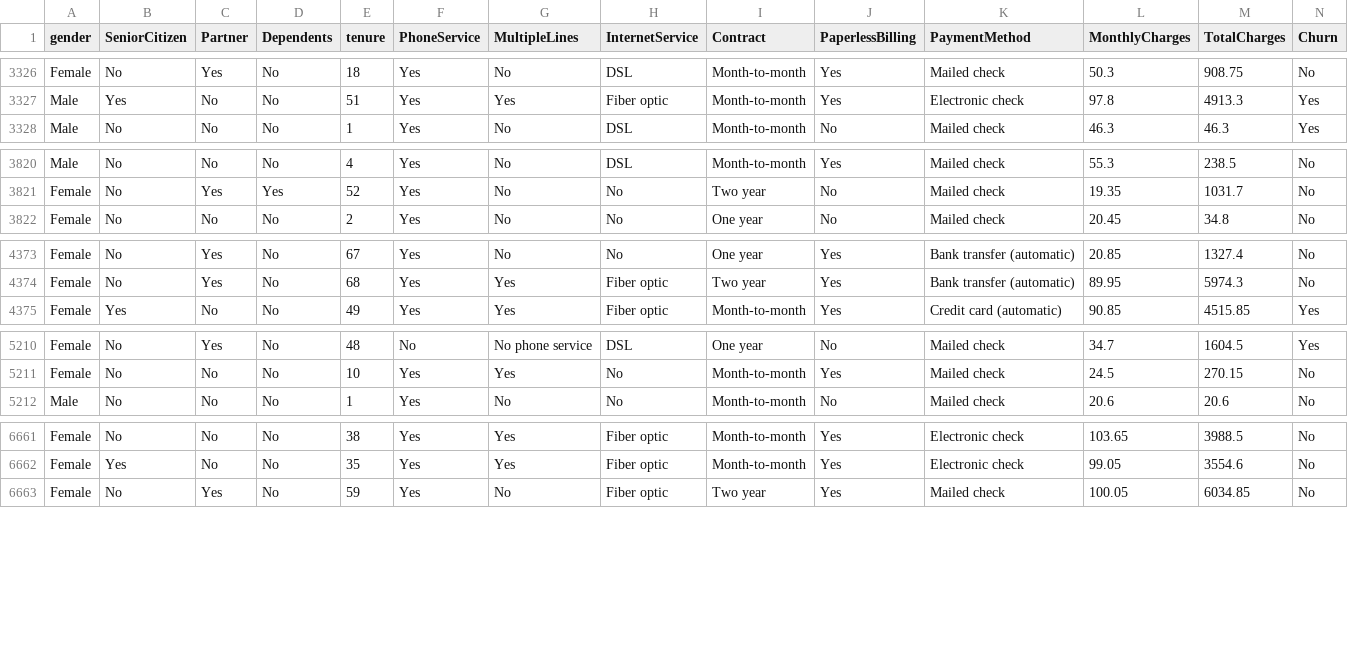
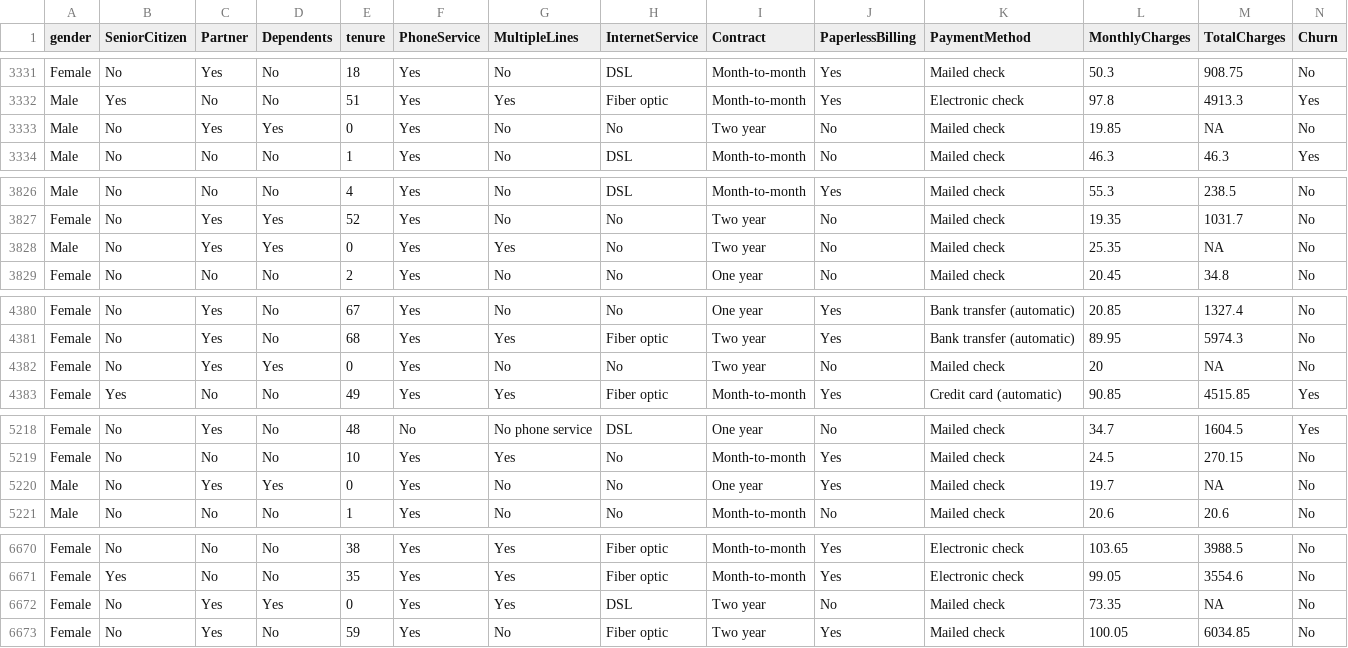
Before and after one commit to Schaphath/MLops-Project-Tuto-R, a CSV file: data/process/churn_modif.csv, drawn as a sheet; only a part is shown, gaps mark what is left out; rows hold the shown columns only; the diff covers the shown part only; the diff names each change by its address in the sheet, - before the commit and + after, or states it on an @@ line.

```diff
--- a/data/process/churn_modif.csv
+++ b/data/process/churn_modif.csv
+row 3333: Male | No | Yes | Yes | 0 | Yes | No | No | Two year | No | Mailed check | 19.85 | NA | No
+row 3828: Male | No | Yes | Yes | 0 | Yes | Yes | No | Two year | No | Mailed check | 25.35 | NA | No
+row 4382: Female | No | Yes | Yes | 0 | Yes | No | No | Two year | No | Mailed check | 20 | NA | No
+row 5220: Male | No | Yes | Yes | 0 | Yes | No | No | One year | Yes | Mailed check | 19.7 | NA | No
+row 6672: Female | No | Yes | Yes | 0 | Yes | Yes | DSL | Two year | No | Mailed check | 73.35 | NA | No
```
Also changed, not shown: 6 added rows elsewhere in this file, 31 other files.
